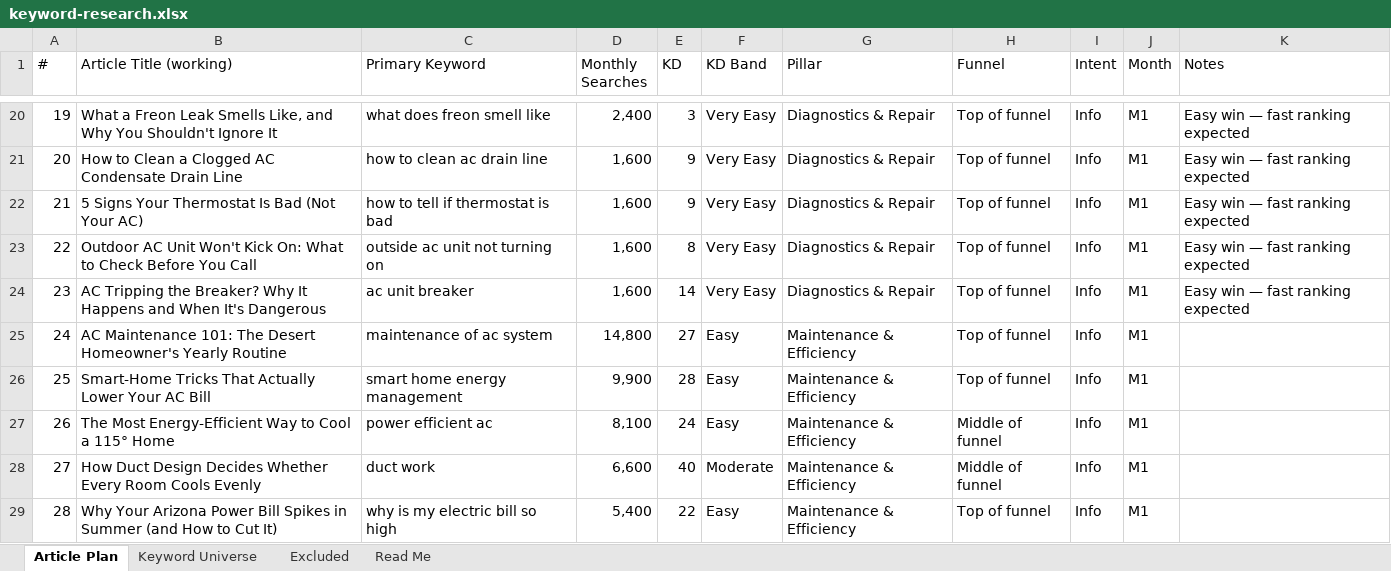
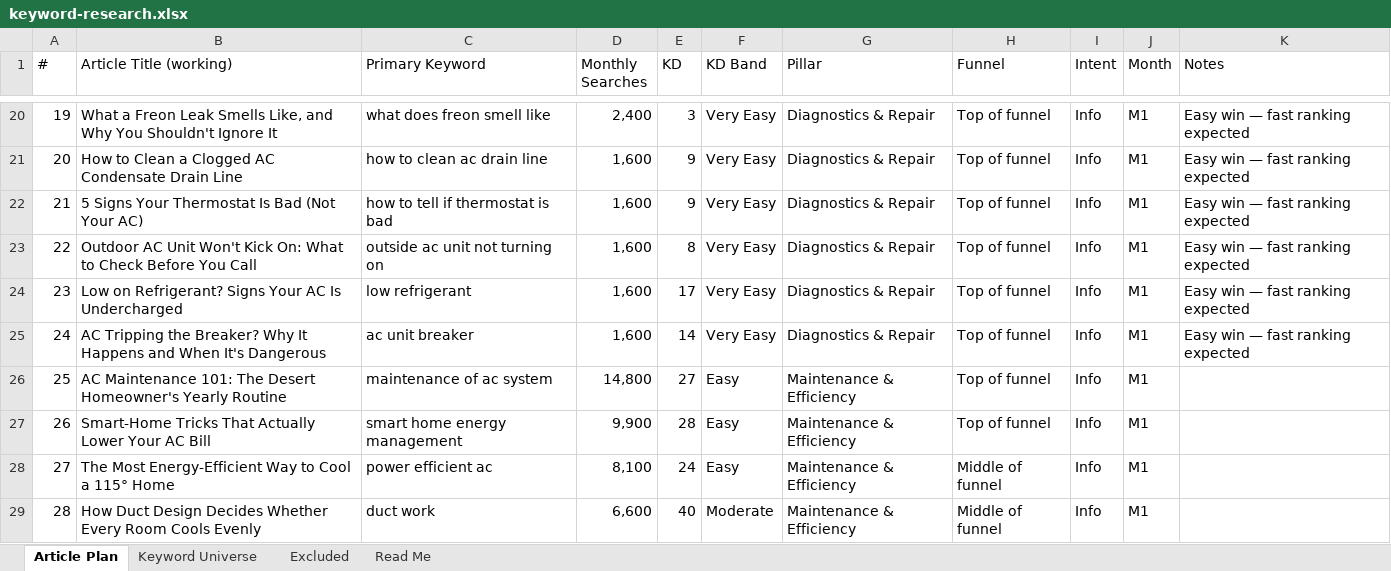
Before and after one commit to jonestj-boop/decks, an Excel workbook: decks/bradford-heating-cooling/keyword-research.xlsx, sheet Article Plan, drawn as a sheet; only a part is shown, gaps mark what is left out; values as stored, in another font and other column widths than the file's, no cell formats; the diff covers the shown part only; the diff names each change by its address in the sheet, - before the commit and + after, or states it on an @@ line.

```diff
--- a/decks/bradford-heating-cooling/keyword-research.xlsx (sheet Article Plan)
+++ b/decks/bradford-heating-cooling/keyword-research.xlsx (sheet Article Plan)
-B24 (Article Title (working)): AC Tripping the Breaker? Why It Happens and When It's Dangerous
+B24 (Article Title (working)): Low on Refrigerant? Signs Your AC Is Undercharged
-C24 (Primary Keyword): ac unit breaker
+C24 (Primary Keyword): low refrigerant
-E24 (KD): 14
+E24 (KD): 17
-B25 (Article Title (working)): AC Maintenance 101: The Desert Homeowner's Yearly Routine
+B25 (Article Title (working)): AC Tripping the Breaker? Why It Happens and When It's Dangerous
-C25 (Primary Keyword): maintenance of ac system
+C25 (Primary Keyword): ac unit breaker
-D25 (Monthly Searches): 14,800
+D25 (Monthly Searches): 1,600
-E25 (KD): 27
+E25 (KD): 14
-F25 (KD Band): Easy
+F25 (KD Band): Very Easy
-G25 (Pillar): Maintenance & Efficiency
+G25 (Pillar): Diagnostics & Repair
-K25 (Notes): (empty)
+K25 (Notes): Easy win — fast ranking expected
-B26 (Article Title (working)): Smart-Home Tricks That Actually Lower Your AC Bill
+B26 (Article Title (working)): AC Maintenance 101: The Desert Homeowner's Yearly Routine
-C26 (Primary Keyword): smart home energy management
+C26 (Primary Keyword): maintenance of ac system
-D26 (Monthly Searches): 9,900
+D26 (Monthly Searches): 14,800
-E26 (KD): 28
+E26 (KD): 27
-B27 (Article Title (working)): The Most Energy-Efficient Way to Cool a 115° Home
+B27 (Article Title (working)): Smart-Home Tricks That Actually Lower Your AC Bill
-C27 (Primary Keyword): power efficient ac
+C27 (Primary Keyword): smart home energy management
-D27 (Monthly Searches): 8,100
+D27 (Monthly Searches): 9,900
-E27 (KD): 24
+E27 (KD): 28
-H27 (Funnel): Middle of funnel
+H27 (Funnel): Top of funnel
-B28 (Article Title (working)): How Duct Design Decides Whether Every Room Cools Evenly
+B28 (Article Title (working)): The Most Energy-Efficient Way to Cool a 115° Home
-C28 (Primary Keyword): duct work
+C28 (Primary Keyword): power efficient ac
-D28 (Monthly Searches): 6,600
+D28 (Monthly Searches): 8,100
-E28 (KD): 40
+E28 (KD): 24
-F28 (KD Band): Moderate
+F28 (KD Band): Easy
-B29 (Article Title (working)): Why Your Arizona Power Bill Spikes in Summer (and How to Cut It)
+B29 (Article Title (working)): How Duct Design Decides Whether Every Room Cools Evenly
-C29 (Primary Keyword): why is my electric bill so high
+C29 (Primary Keyword): duct work
-D29 (Monthly Searches): 5,400
+D29 (Monthly Searches): 6,600
-E29 (KD): 22
+E29 (KD): 40
-F29 (KD Band): Easy
+F29 (KD Band): Moderate
-H29 (Funnel): Top of funnel
+H29 (Funnel): Middle of funnel
```
Also changed, not shown: 249 edited cells elsewhere in this sheet, cell formats, 1 other file.
